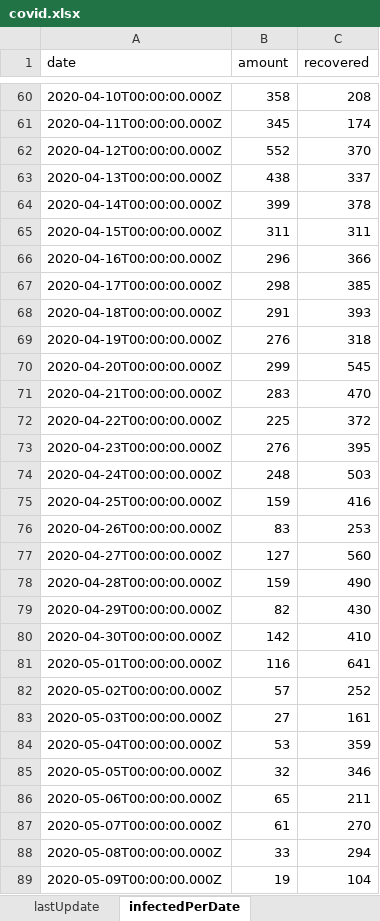
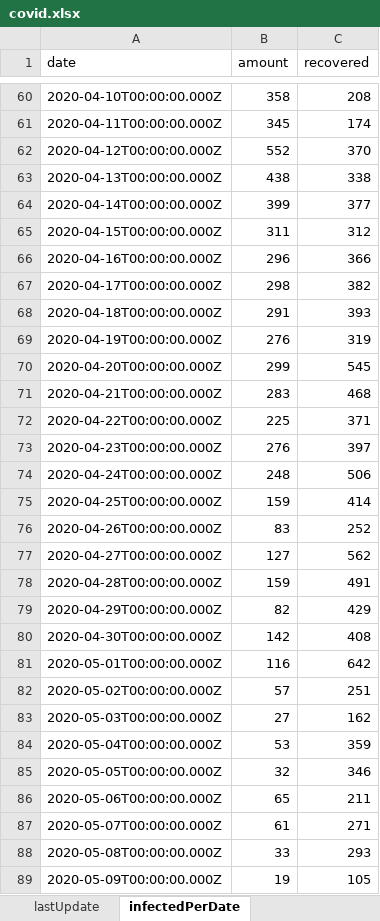
Before and after one commit to erasta/CovidDataIsrael, an Excel workbook: out/covid.xlsx, sheet infectedPerDate, drawn as a sheet; only a part is shown, gaps mark what is left out; values as stored, in another font and other column widths than the file's, no borders; the diff covers the shown part only; the diff names each change by its address in the sheet, - before the commit and + after, or states it on an @@ line.

```diff
--- a/out/covid.xlsx (sheet infectedPerDate)
+++ b/out/covid.xlsx (sheet infectedPerDate)
-C63 (recovered): 337
+C63 (recovered): 338
-C64 (recovered): 378
+C64 (recovered): 377
-C65 (recovered): 311
+C65 (recovered): 312
-C67 (recovered): 385
+C67 (recovered): 382
-C69 (recovered): 318
+C69 (recovered): 319
-C71 (recovered): 470
+C71 (recovered): 468
-C72 (recovered): 372
+C72 (recovered): 371
-C73 (recovered): 395
+C73 (recovered): 397
-C74 (recovered): 503
+C74 (recovered): 506
-C75 (recovered): 416
+C75 (recovered): 414
-C76 (recovered): 253
+C76 (recovered): 252
-C77 (recovered): 560
+C77 (recovered): 562
-C78 (recovered): 490
+C78 (recovered): 491
-C79 (recovered): 430
+C79 (recovered): 429
-C80 (recovered): 410
+C80 (recovered): 408
-C81 (recovered): 641
+C81 (recovered): 642
-C82 (recovered): 252
+C82 (recovered): 251
-C83 (recovered): 161
+C83 (recovered): 162
-C87 (recovered): 270
+C87 (recovered): 271
-C88 (recovered): 294
+C88 (recovered): 293
-C89 (recovered): 104
+C89 (recovered): 105
```
Also changed, not shown: 1 added row and 45 edited cells elsewhere in this sheet, sheet contagionDataPerCityPublic, sheet patientsPerDate, sheet recoveredPerDay, sheet doublingRate, sheet hospitalStatus, sheet infectedByAgeAndGenderPublic, 11 more sheets, 19 other files.
